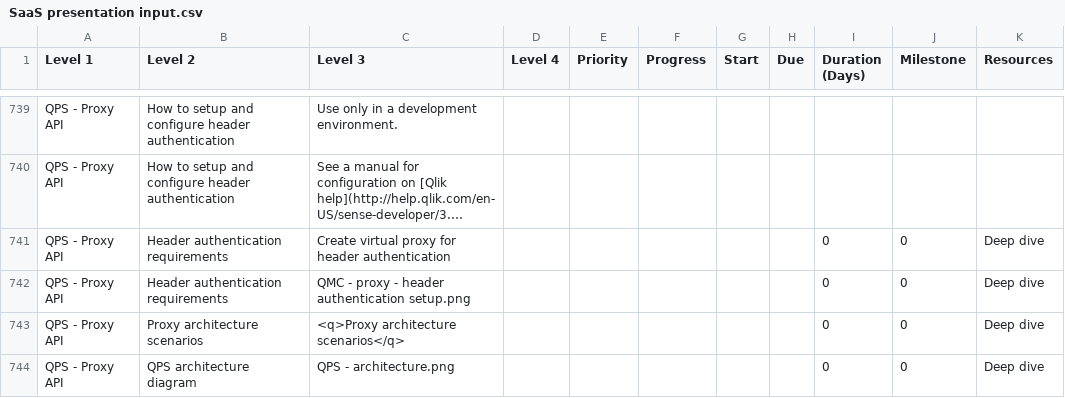
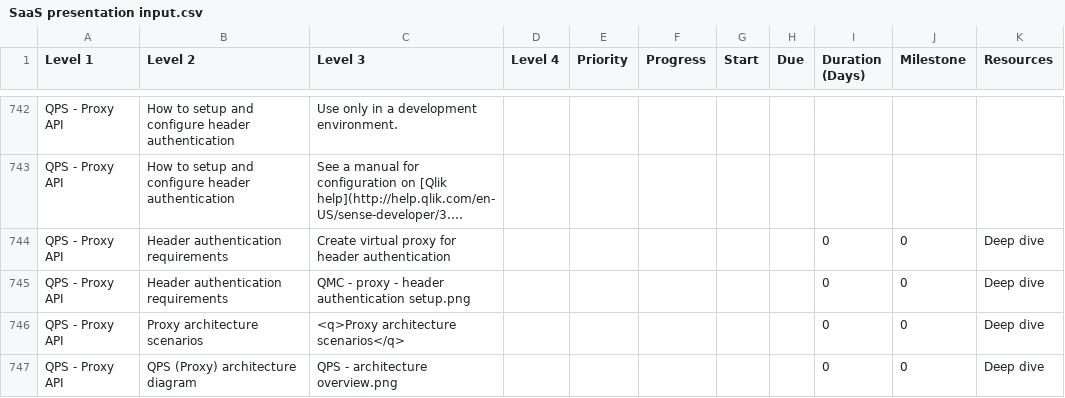
Before and after one commit to QHose/QRSMeteor, a CSV file: Sense Demo materials/SaaS presentation input.csv, drawn as a sheet; only a part is shown, gaps mark what is left out; long unchanged cells end in …; addresses are those after the commit; the diff covers the shown part only; the diff names each change by its address in the sheet, - before the commit and + after, or states it on an @@ line.

Commit message:
new csv

```diff
--- a/Sense Demo materials/SaaS presentation input.csv
+++ b/Sense Demo materials/SaaS presentation input.csv
-B747 (Level 2): QPS architecture diagram
+B747 (Level 2): QPS (Proxy) architecture diagram
-C747 (Level 3): QPS - architecture.png
+C747 (Level 3): QPS - architecture overview.png
```
Also changed, not shown: 5 added rows and 1 edited cell elsewhere in this file.
